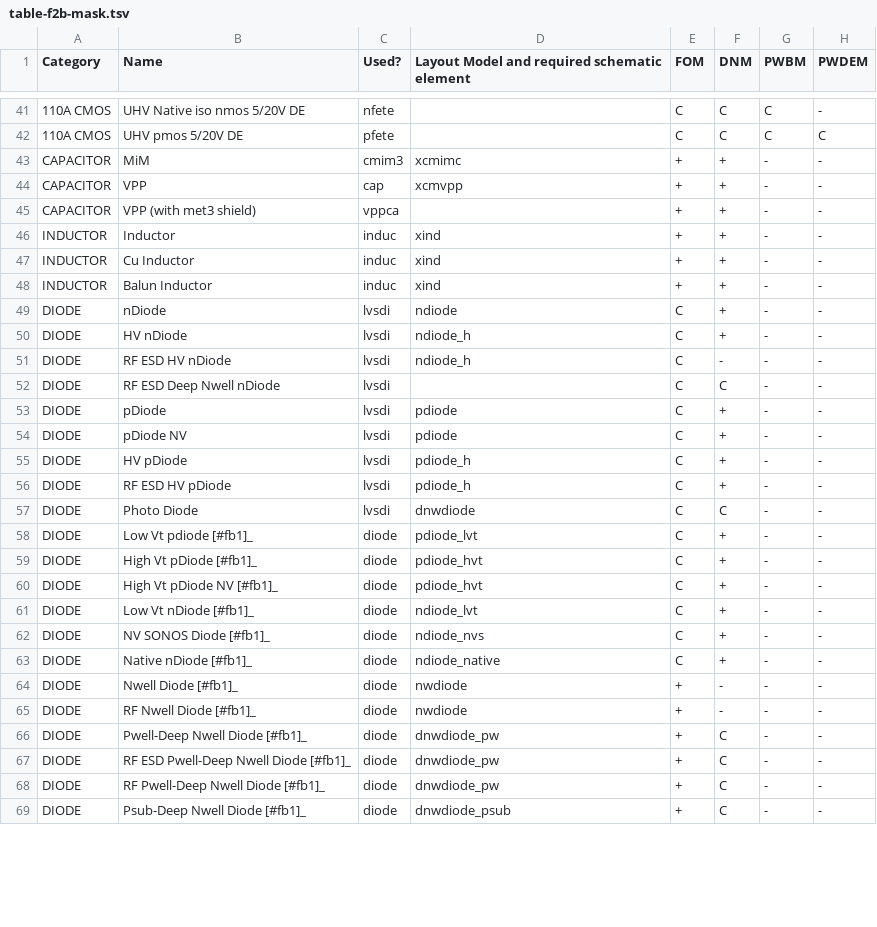
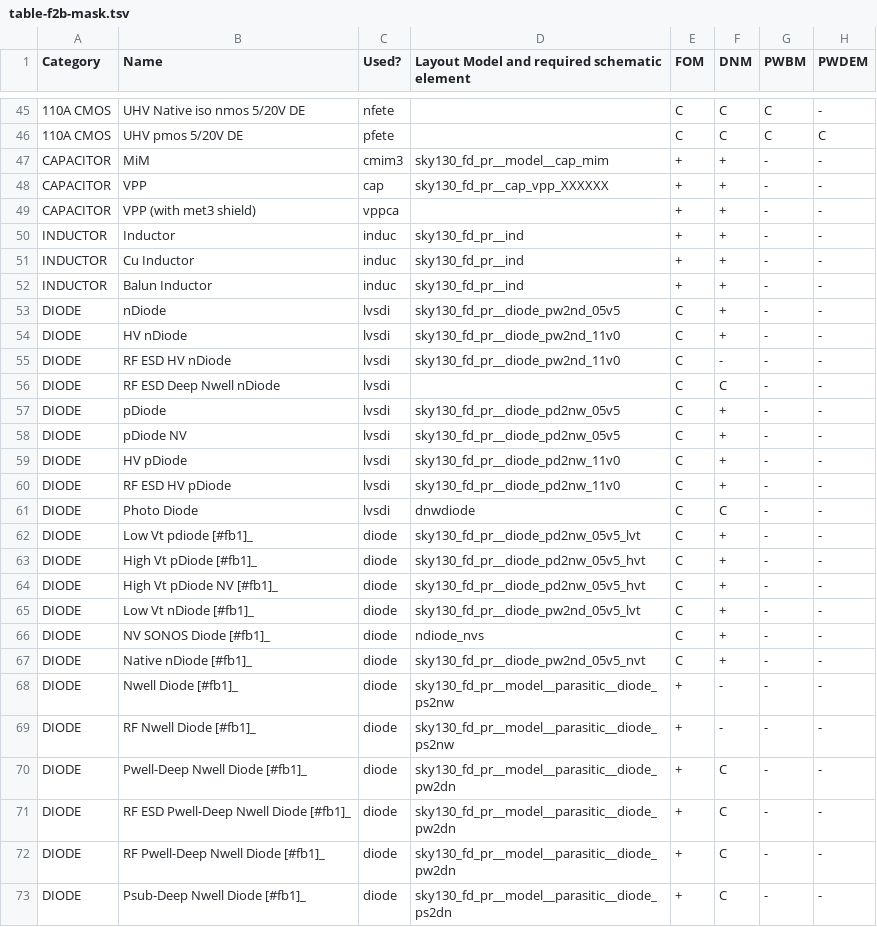
Before and after one commit to google/skywater-pdk, a TSV file: docs/rules/layers/table-f2b-mask.tsv, drawn as a sheet; only a part is shown, gaps mark what is left out; addresses are those after the commit; the diff covers the shown part only; the diff names each change by its address in the sheet, - before the commit and + after, or states it on an @@ line.

```diff
--- a/docs/rules/layers/table-f2b-mask.tsv
+++ b/docs/rules/layers/table-f2b-mask.tsv
-D47: xcmimc
+D47: sky130_fd_pr__model__cap_mim
-D48: xcmvpp
+D48: sky130_fd_pr__cap_vpp_XXXXXX
-D50:D52: xind
+D50:D52: sky130_fd_pr__ind
-D53: ndiode
+D53: sky130_fd_pr__diode_pw2nd_05v5
-D54:D55: ndiode_h
+D54:D55: sky130_fd_pr__diode_pw2nd_11v0
-D57:D58: pdiode
+D57:D58: sky130_fd_pr__diode_pd2nw_05v5
-D59:D60: pdiode_h
+D59:D60: sky130_fd_pr__diode_pd2nw_11v0
-D62: pdiode_lvt
+D62: sky130_fd_pr__diode_pd2nw_05v5_lvt
-D63:D64: pdiode_hvt
+D63:D64: sky130_fd_pr__diode_pd2nw_05v5_hvt
-D65: ndiode_lvt
+D65: sky130_fd_pr__diode_pw2nd_05v5_lvt
-D67: ndiode_native
+D67: sky130_fd_pr__diode_pw2nd_05v5_nvt
-D68:D69: nwdiode
+D68:D69: sky130_fd_pr__model__parasitic__diode_ps2nw
-D70:D72: dnwdiode_pw
+D70:D72: sky130_fd_pr__model__parasitic__diode_pw2dn
-D73: dnwdiode_psub
+D73: sky130_fd_pr__model__parasitic__diode_ps2dn
```
Also changed, not shown: 4 added rows and 34 edited cells elsewhere in this file.
